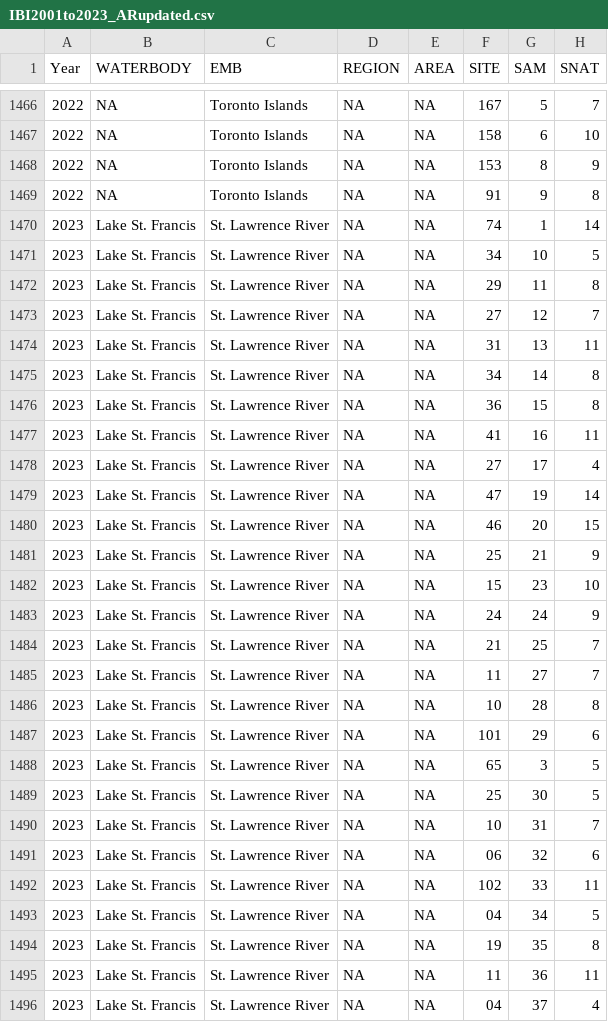
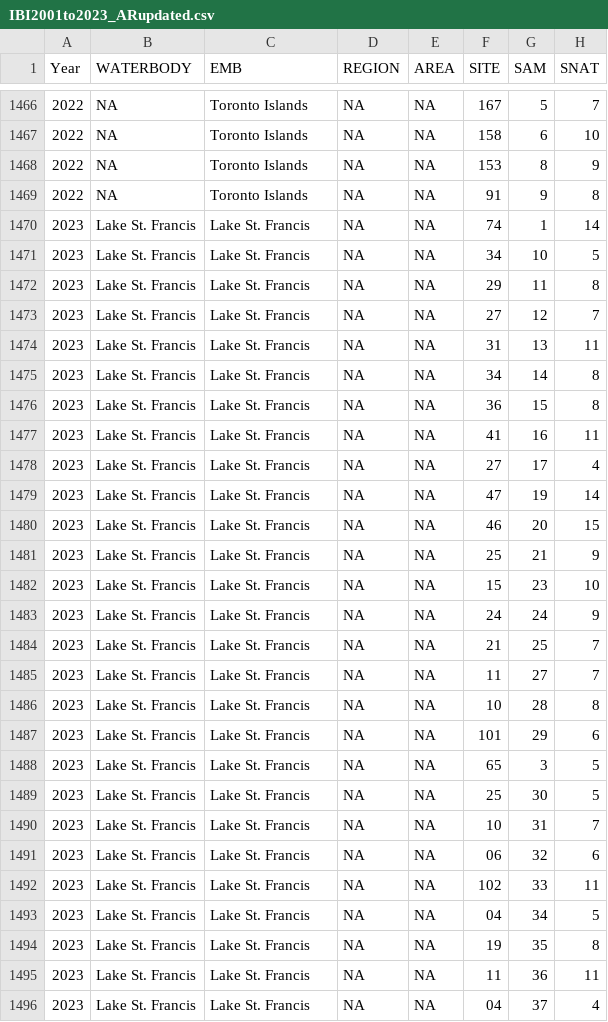
Before and after one commit to sarbeech/NSCIN2023, a CSV file: Data/IBI2001to2023_ARupdated.csv, drawn as a sheet; only a part is shown, gaps mark what is left out; the diff covers the shown part only; the diff names each change by its address in the sheet, - before the commit and + after, or states it on an @@ line.

Commit message:
IBI update with LSF included

```diff
--- a/Data/IBI2001to2023_ARupdated.csv
+++ b/Data/IBI2001to2023_ARupdated.csv
-C1470:C1496 (EMB): St. Lawrence River
+C1470:C1496 (EMB): Lake St. Francis
```
Also changed, not shown: 6 edited cells elsewhere in this file.
